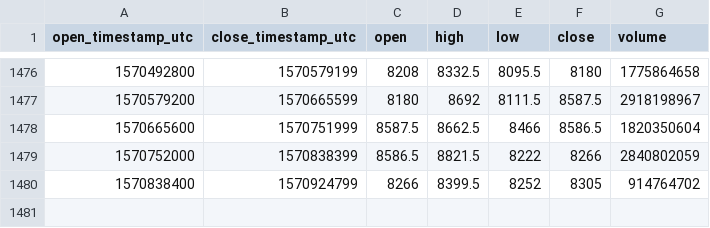
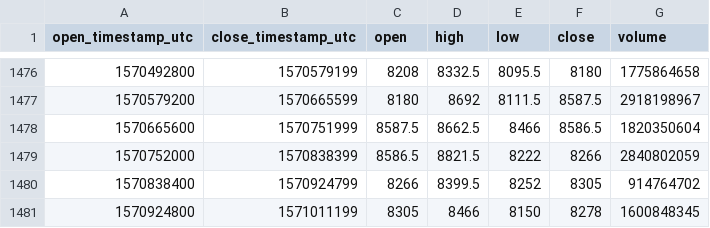
Before and after one commit to cryptobigbro/bitmex-XBTUSD, a CSV file: bitmex-XBTUSD-1d.csv, drawn as a sheet; only a part is shown, gaps mark what is left out.

Commit message:
Update OHLCV data.

```diff
--- a/bitmex-XBTUSD-1d.csv
+++ b/bitmex-XBTUSD-1d.csv
@@ -1480 +1480,2 @@ open_timestamp_utc,close_timestamp_utc,open,high,low,close,volume
 1570838400,1570924799,8266,8399.5,8252,8305,914764702
+1570924800,1571011199,8305,8466,8150,8278,1600848345
```
Also changed, not shown: 1 other file.
